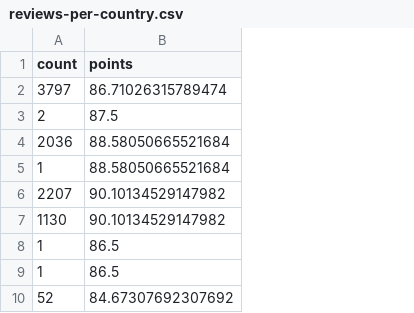
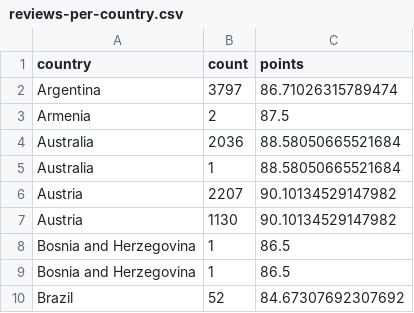
Before and after one commit to CodeYou-Data-Jan2024/wine-reviews-exercise-kittysinaga, a CSV file: data/reviews-per-country.csv, drawn as a sheet; only a part is shown; the diff names each change by its address in the sheet, - before the commit and + after, or states it on an @@ line.

```diff
--- a/data/reviews-per-country.csv
+++ b/data/reviews-per-country.csv
+column A (country), rows 2-10: Argentina | Armenia | Australia | Australia | Austria | Austria | Bosnia and Herzegovina | Bosnia and Herzegovina | Brazil
```
Also changed, not shown: 1 other file.
